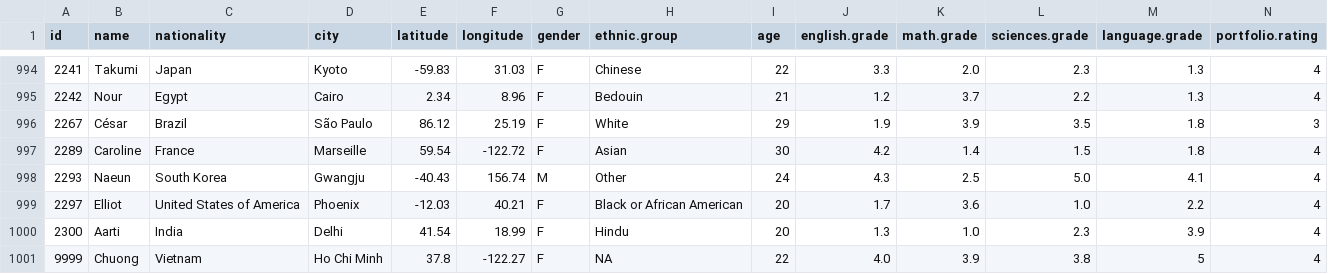
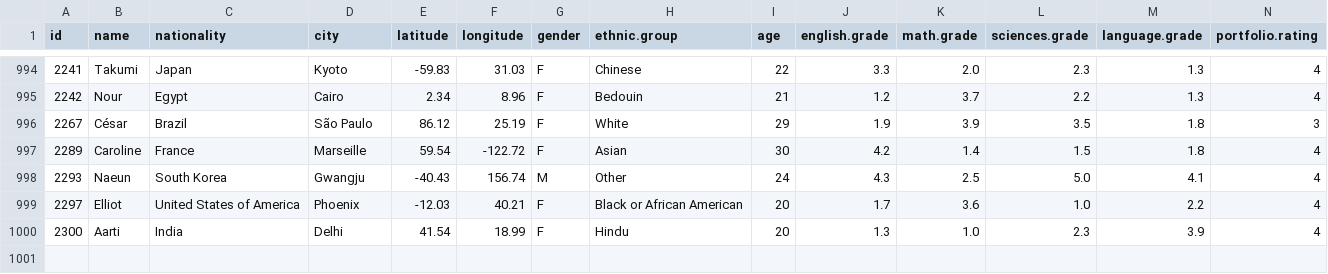
Before and after one commit to chuongminh32/PROJECT_PYTHON, a CSV file: data/data_clean.csv, drawn as a sheet; only a part is shown, gaps mark what is left out; rows hold the shown columns only; the diff names each change by its address in the sheet, - before the commit and + after, or states it on an @@ line.

```diff
--- a/data/data_clean.csv
+++ b/data/data_clean.csv
-row 1001: 9999 | Chuong | Vietnam | Ho Chi Minh | 37.8 | -122.27 | F | NA | 22 | 4.0 | 3.9 | 3.8 | 5 | 4
```
Also changed, not shown: 2 other files.
